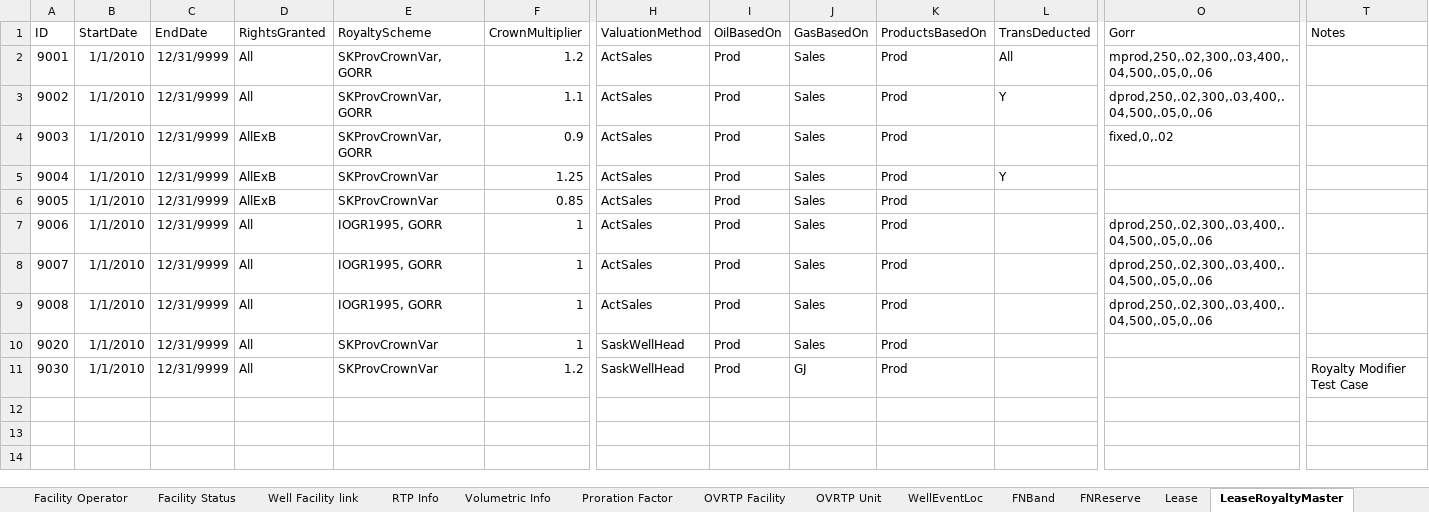
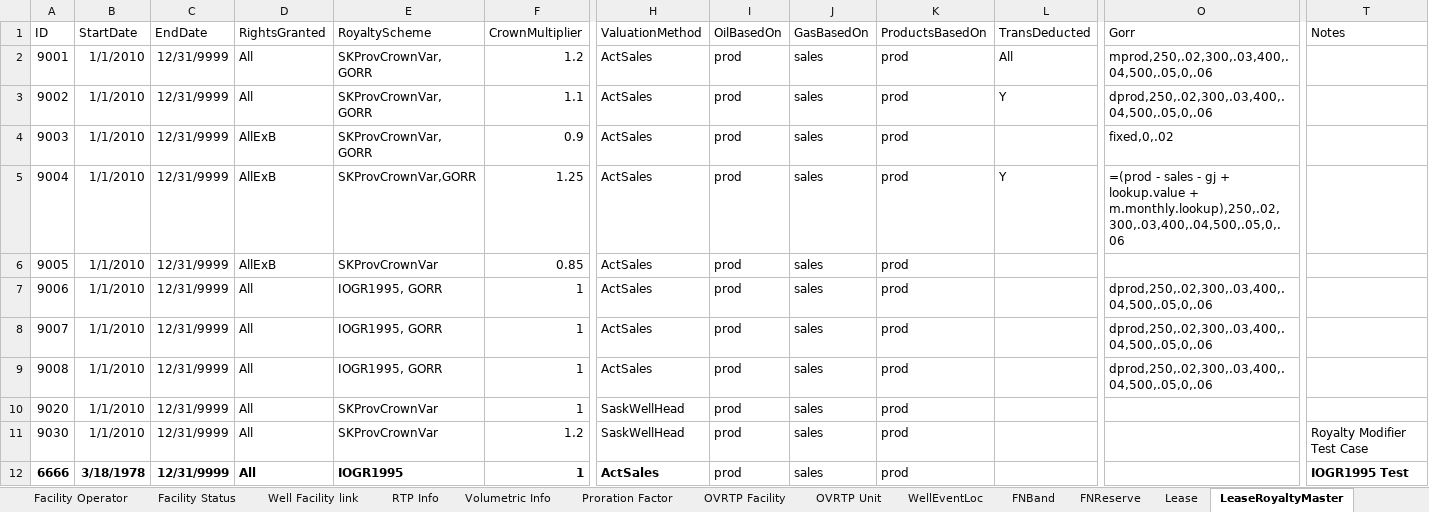
Before and after one commit to lshumlich/python-playground, an Excel workbook: calcroyalties/files/sample_data.xlsx, sheet LeaseRoyaltyMaster, drawn as a sheet; only a part is shown, gaps mark what is left out; values as stored, in another font and other column widths than the file's, no borders; rows hold the shown columns only; the diff names each change by its address in the sheet, - before the commit and + after, or states it on an @@ line.

Commit message:
- Complete expression builder - Complete royalty based on logic for Sales or Prod  or GJ - Harden Gas Royalties

```diff
--- a/calcroyalties/files/sample_data.xlsx (sheet LeaseRoyaltyMaster)
+++ b/calcroyalties/files/sample_data.xlsx (sheet LeaseRoyaltyMaster)
-I2:I11 (OilBasedOn): Prod
+I2:I11 (OilBasedOn): prod
-J2:J10 (GasBasedOn): Sales
+J2:J10 (GasBasedOn): sales
-K2:K11 (ProductsBasedOn): Prod
+K2:K11 (ProductsBasedOn): prod
-E5 (RoyaltyScheme): SKProvCrownVar
+E5 (RoyaltyScheme): SKProvCrownVar,GORR
-O5 (Gorr): (empty)
+O5 (Gorr): =(prod - sales - gj + lookup.value + m.monthly.lookup),250,.02,300,.03,400,.04,500,.05,0,.06
-J11 (GasBasedOn): GJ
+J11 (GasBasedOn): sales
+row 12: 6666 | 3/18/1978 | 12/31/9999 | All | IOGR1995 | 1 | ActSales | prod | sales | prod |  |  | IOGR1995 Test
```
Also changed, not shown: sheet Monthly, sheet RTP Info, sheet Lookups, sheet Lease, sheet WellLeaseLink, sheet WellRoyaltyMaster, 1 more sheet, 16 other files.
